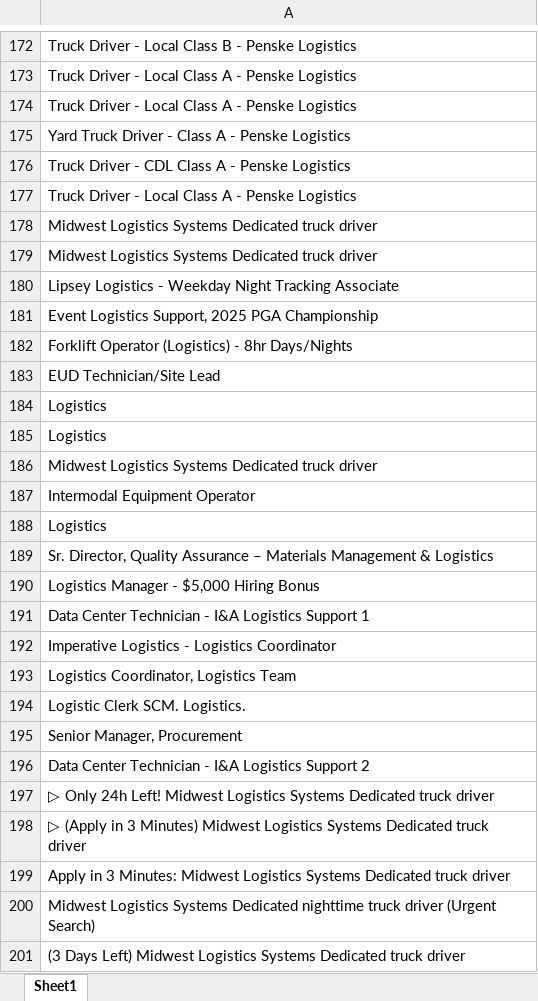
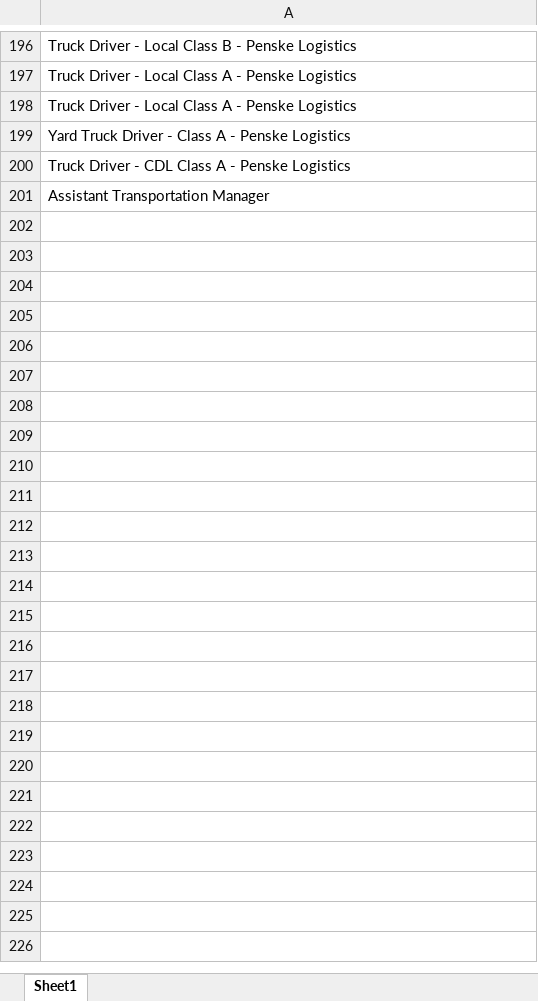
Before and after one commit to Onxx-datas/AdzunaJobListingCrawler, an Excel workbook: Styled_Results.xlsx, sheet Sheet1, drawn as a sheet; only a part is shown, gaps mark what is left out; values as stored, in another font and other column widths than the file's, no borders; removed rows and columns are numbered as before the commit, all else as after; the diff covers the shown part only; the diff names each change by its address in the sheet, - before the commit and + after, or states it on an @@ line.

Commit message:
Removed unnecesery .xlsx file maker

```diff
--- a/Styled_Results.xlsx (sheet Sheet1)
+++ b/Styled_Results.xlsx (sheet Sheet1)
-row 177: Truck Driver - Local Class A - Penske Logistics
-row 178: Midwest Logistics Systems Dedicated truck driver
-row 179: Midwest Logistics Systems Dedicated truck driver
-A201: Lipsey Logistics - Weekday Night Tracking Associate
+A201: Assistant Transportation Manager
-row 181: Event Logistics Support, 2025 PGA Championship
-row 182: Forklift Operator (Logistics) - 8hr Days/Nights
-row 183: EUD Technician/Site Lead
-row 184: Logistics
-row 185: Logistics
-row 186: Midwest Logistics Systems Dedicated truck driver
-row 187: Intermodal Equipment Operator
-row 188: Logistics
-row 189: Sr. Director, Quality Assurance – Materials Management & Logistics
-row 190: Logistics Manager - $5,000 Hiring Bonus
-row 191: Data Center Technician - I&A Logistics Support 1
-row 192: Imperative Logistics - Logistics Coordinator
-row 193: Logistics Coordinator, Logistics Team
-row 194: Logistic Clerk SCM. Logistics.
@@ row 195 moved to row 97: Senior Manager, Procurement @@
-row 196: Data Center Technician - I&A Logistics Support 2
-row 197: ▷ Only 24h Left! Midwest Logistics Systems Dedicated truck driver
-row 198: ▷ (Apply in 3 Minutes) Midwest Logistics Systems Dedicated truck driver
-row 199: Apply in 3 Minutes: Midwest Logistics Systems Dedicated truck driver
-row 200: Midwest Logistics Systems Dedicated nighttime truck driver (Urgent Search)
-row 201: (3 Days Left) Midwest Logistics Systems Dedicated truck driver
```
Also changed, not shown: 24 added rows, 1 removed row, 4 moved rows and 4 edited cells elsewhere in this sheet, 2 other files.
